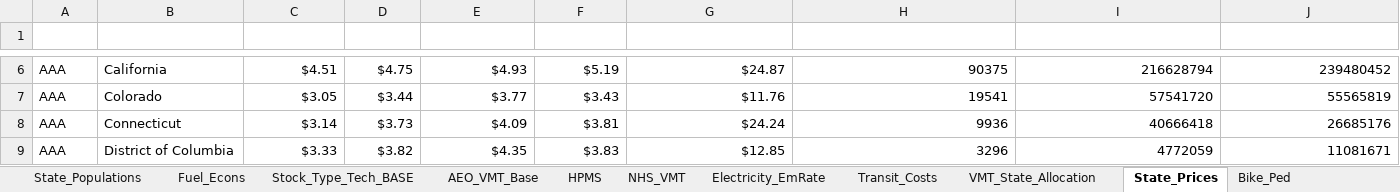
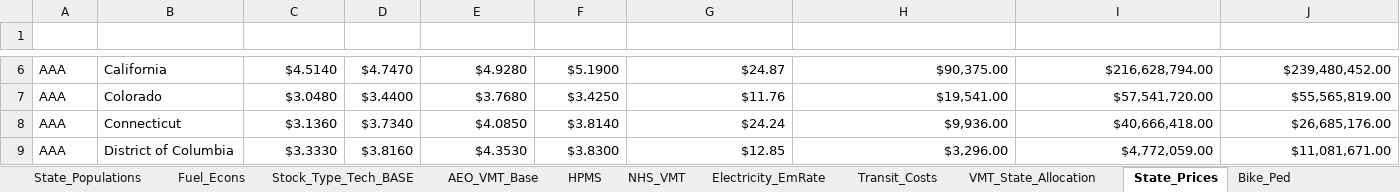
Before and after one commit to camsys/TEACART, an Excel workbook: data/1.Raw_Data.xlsx, sheet State_Prices, drawn as a sheet; only a part is shown, gaps mark what is left out; values as stored, in another font and other column widths than the file's, no borders; table styles not drawn; the diff covers the shown part only; the diff names each change by its address in the sheet, - before the commit and + after, or states it on an @@ line.

```diff
--- a/data/1.Raw_Data.xlsx (sheet State_Prices)
+++ b/data/1.Raw_Data.xlsx (sheet State_Prices)
-C6 (gas_regular): $4.51
+C6 (gas_regular): $4.5140
-D6 (gas_mid): $4.75
+D6 (gas_mid): $4.7470
-E6 (gas_premium): $4.93
+E6 (gas_premium): $4.9280
-F6 (gas_diesel): $5.19
+F6 (gas_diesel): $5.1900
-H6 (electricity_summer_capacity): 90375
+H6 (electricity_summer_capacity): $90,375.00
-I6 (electricity_net_generation): 216628794
+I6 (electricity_net_generation): $216,628,794.00
-J6 (electricity_retail_sales): 239480452
+J6 (electricity_retail_sales): $239,480,452.00
-C7 (gas_regular): $3.05
+C7 (gas_regular): $3.0480
-D7 (gas_mid): $3.44
+D7 (gas_mid): $3.4400
-E7 (gas_premium): $3.77
+E7 (gas_premium): $3.7680
-F7 (gas_diesel): $3.43
+F7 (gas_diesel): $3.4250
-H7 (electricity_summer_capacity): 19541
+H7 (electricity_summer_capacity): $19,541.00
-I7 (electricity_net_generation): 57541720
+I7 (electricity_net_generation): $57,541,720.00
-J7 (electricity_retail_sales): 55565819
+J7 (electricity_retail_sales): $55,565,819.00
-C8 (gas_regular): $3.14
+C8 (gas_regular): $3.1360
-D8 (gas_mid): $3.73
+D8 (gas_mid): $3.7340
-E8 (gas_premium): $4.09
+E8 (gas_premium): $4.0850
-F8 (gas_diesel): $3.81
+F8 (gas_diesel): $3.8140
-H8 (electricity_summer_capacity): 9936
+H8 (electricity_summer_capacity): $9,936.00
-I8 (electricity_net_generation): 40666418
+I8 (electricity_net_generation): $40,666,418.00
-J8 (electricity_retail_sales): 26685176
+J8 (electricity_retail_sales): $26,685,176.00
-C9 (gas_regular): $3.33
+C9 (gas_regular): $3.3330
-D9 (gas_mid): $3.82
+D9 (gas_mid): $3.8160
-E9 (gas_premium): $4.35
+E9 (gas_premium): $4.3530
-F9 (gas_diesel): $3.83
+F9 (gas_diesel): $3.8300
-H9 (electricity_summer_capacity): 3296
+H9 (electricity_summer_capacity): $3,296.00
-I9 (electricity_net_generation): 4772059
+I9 (electricity_net_generation): $4,772,059.00
-J9 (electricity_retail_sales): 11081671
+J9 (electricity_retail_sales): $11,081,671.00
```
Also changed, not shown: 336 edited cells elsewhere in this sheet, data/2.User_Inputs.xlsx, 6 other files.
